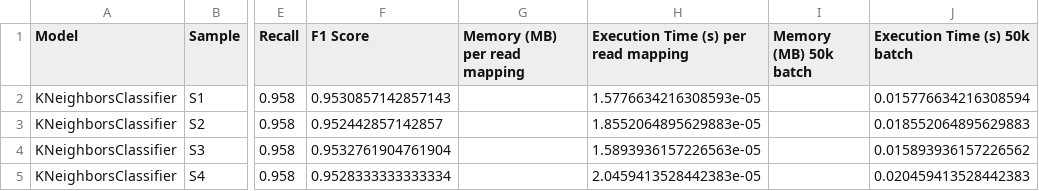
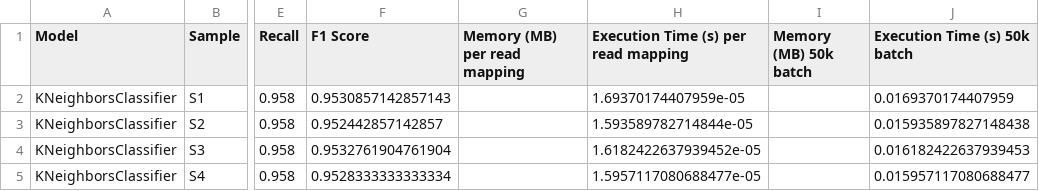
Before and after one commit to tonserrobo/PyPair, a CSV file: research/results/KNeighboursClassifier_results.csv, drawn as a sheet; only a part is shown, gaps mark what is left out; the diff names each change by its address in the sheet, - before the commit and + after, or states it on an @@ line.

```diff
--- a/research/results/KNeighboursClassifier_results.csv
+++ b/research/results/KNeighboursClassifier_results.csv
-H2: 1.5776634216308593e-05
+H2: 1.69370174407959e-05
-J2 (Execution Time (s) 50k batch): 0.015776634216308594
+J2 (Execution Time (s) 50k batch): 0.0169370174407959
-H3: 1.8552064895629883e-05
+H3: 1.593589782714844e-05
-J3 (Execution Time (s) 50k batch): 0.018552064895629883
+J3 (Execution Time (s) 50k batch): 0.015935897827148438
-H4: 1.5893936157226563e-05
+H4: 1.6182422637939452e-05
-J4 (Execution Time (s) 50k batch): 0.015893936157226562
+J4 (Execution Time (s) 50k batch): 0.016182422637939453
-H5: 2.0459413528442383e-05
+H5: 1.5957117080688477e-05
-J5 (Execution Time (s) 50k batch): 0.020459413528442383
+J5 (Execution Time (s) 50k batch): 0.015957117080688477
```
Also changed, not shown: research/results/NearestCentroid_results.csv, 1 other file.
